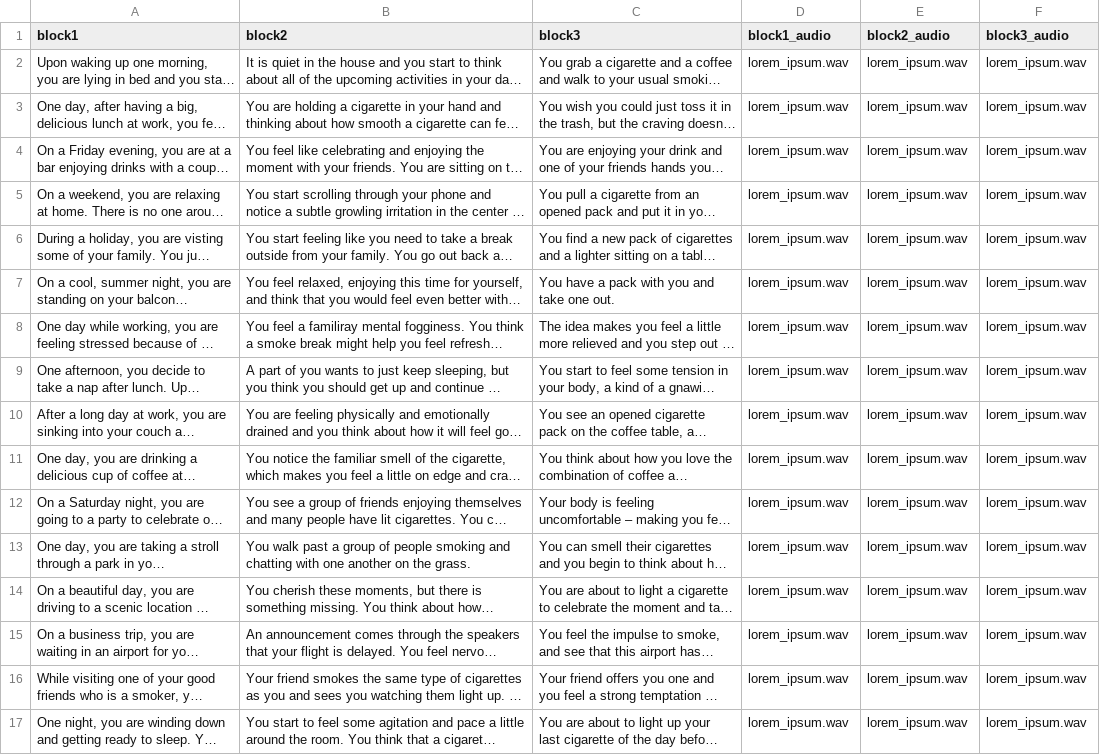
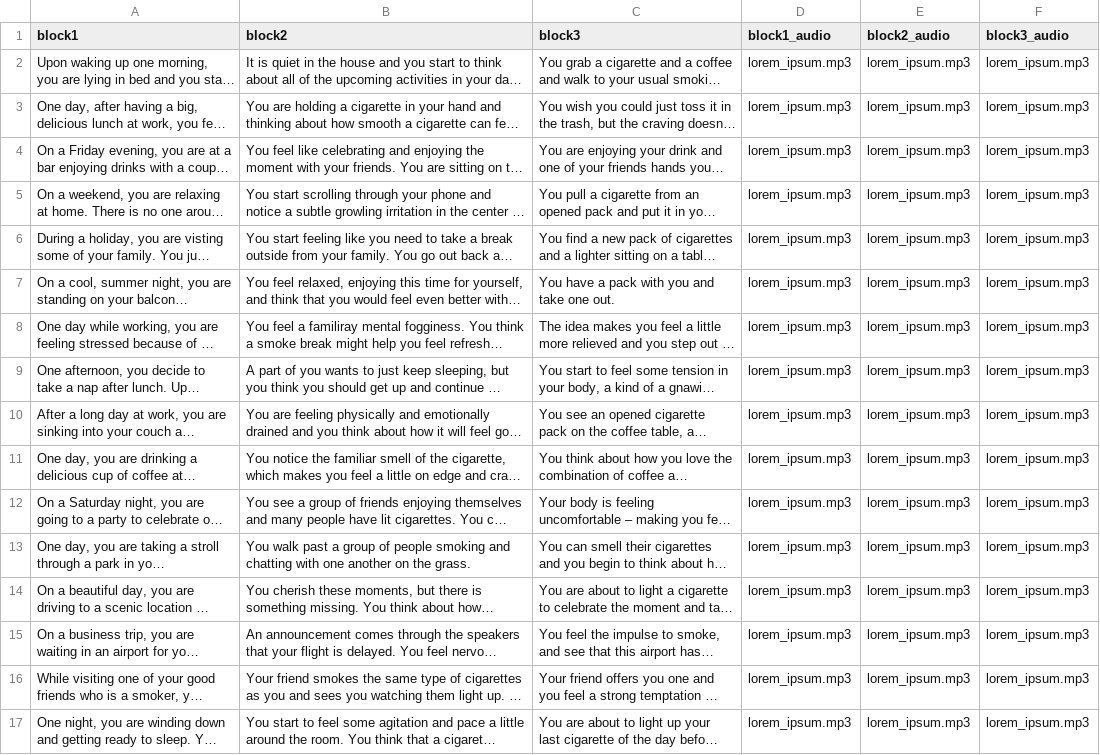
Before and after one commit to pqle/high_level_construal, a CSV file: future_scenario_conditions.csv, drawn as a sheet; long unchanged cells end in …; the diff names each change by its address in the sheet, - before the commit and + after, or states it on an @@ line.

Commit message:
Use an mp3 audio file for maximum browser compatibility

```diff
--- a/future_scenario_conditions.csv
+++ b/future_scenario_conditions.csv
-D2:D17 (block1_audio): lorem_ipsum.wav
+D2:D17 (block1_audio): lorem_ipsum.mp3
-E2:E17 (block2_audio): lorem_ipsum.wav
+E2:E17 (block2_audio): lorem_ipsum.mp3
-F2:F17 (block3_audio): lorem_ipsum.wav
+F2:F17 (block3_audio): lorem_ipsum.mp3
```
Also changed, not shown: present_scenario_conditions.csv, 2 other files.
